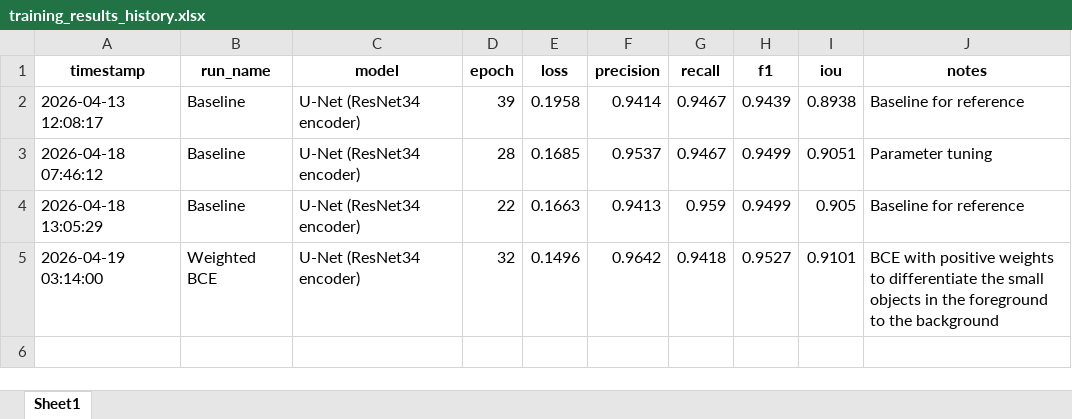
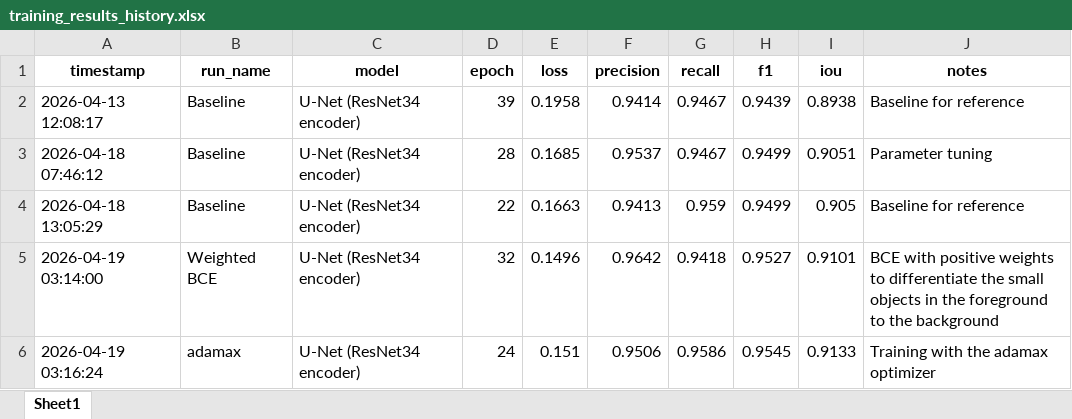
Before and after one commit to Magic-Master420/COMP9517-Group-Project, an Excel workbook: dl/gn/training_results_history.xlsx, sheet Sheet1, drawn as a sheet; values as stored, in another font and other column widths than the file's, no borders; the diff names each change by its address in the sheet, - before the commit and + after, or states it on an @@ line.

Commit message:
Parameter tuning changes and results for U-Net

```diff
--- a/dl/gn/training_results_history.xlsx (sheet Sheet1)
+++ b/dl/gn/training_results_history.xlsx (sheet Sheet1)
+row 6: 2026-04-19 03:16:24 | adamax | U-Net (ResNet34 encoder) | 24 | 0.151 | 0.9506 | 0.9586 | 0.9545 | 0.9133 | Training with the adamax optimizer
```
